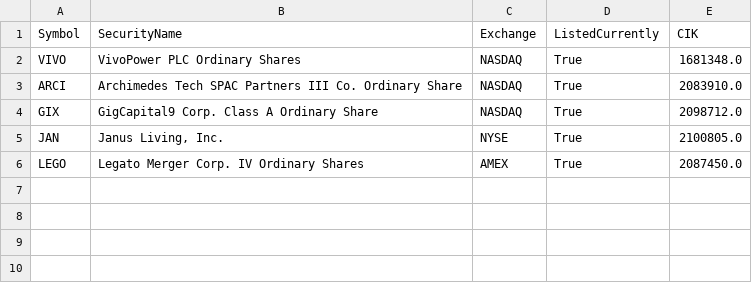
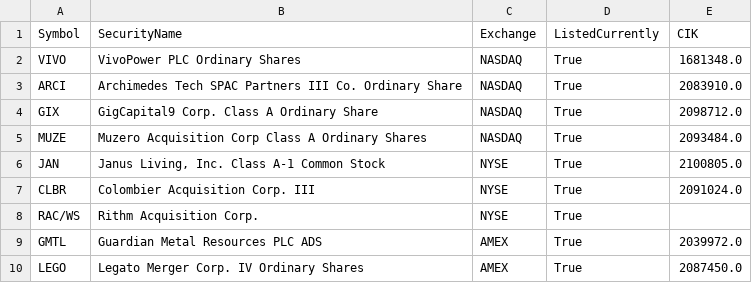
Before and after one commit to Entangled-Query/us-stocks-screener, a CSV file: data/outputs/earliest_vendor_dates_missing.csv, drawn as a sheet.

```diff
--- a/data/outputs/earliest_vendor_dates_missing.csv
+++ b/data/outputs/earliest_vendor_dates_missing.csv
@@ -4,3 +4,7 @@ ARCI,Archimedes Tech SPAC Partners III Co. Ordinary Share,NASDAQ,True,2083910.0
 GIX,GigCapital9 Corp. Class A Ordinary Share,NASDAQ,True,2098712.0
-JAN,"Janus Living, Inc.",NYSE,True,2100805.0
+MUZE,Muzero Acquisition Corp Class A Ordinary Shares,NASDAQ,True,2093484.0
+JAN,"Janus Living, Inc. Class A-1 Common Stock",NYSE,True,2100805.0
+CLBR,Colombier Acquisition Corp. III,NYSE,True,2091024.0
+RAC/WS,Rithm Acquisition Corp.,NYSE,True,
+GMTL,Guardian Metal Resources PLC ADS,AMEX,True,2039972.0
 LEGO,Legato Merger Corp. IV Ordinary Shares,AMEX,True,2087450.0
```
Also changed, not shown: data/outputs/earliest_vendor_dates.csv, data/outputs/us_symbols.csv, 3 other files.
